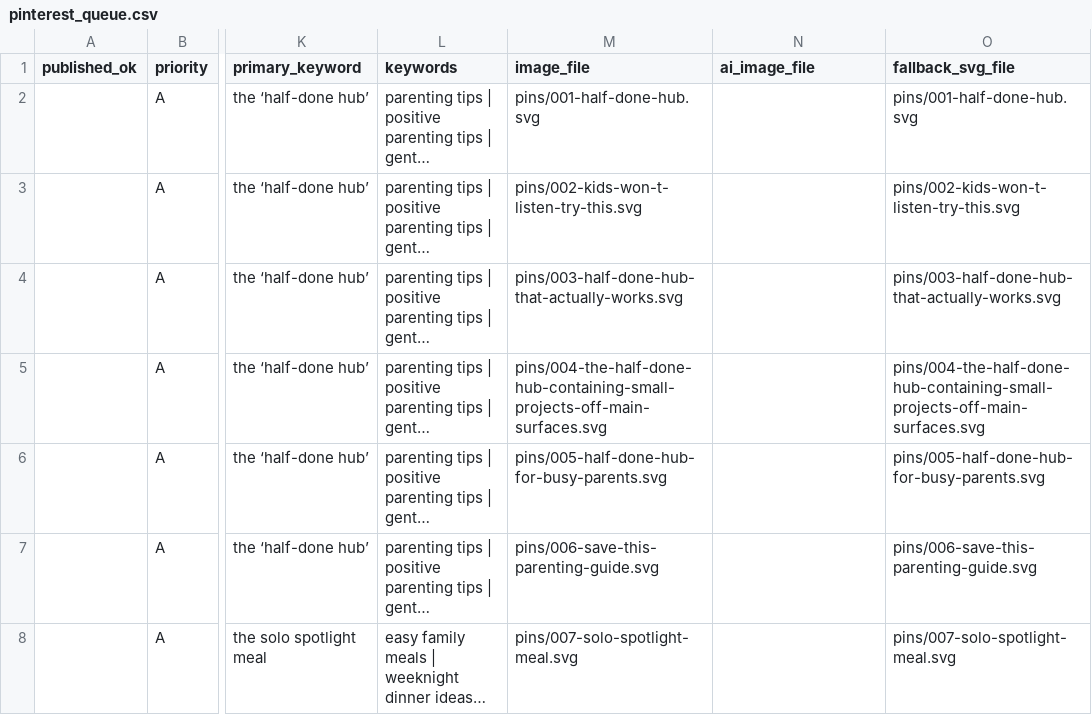
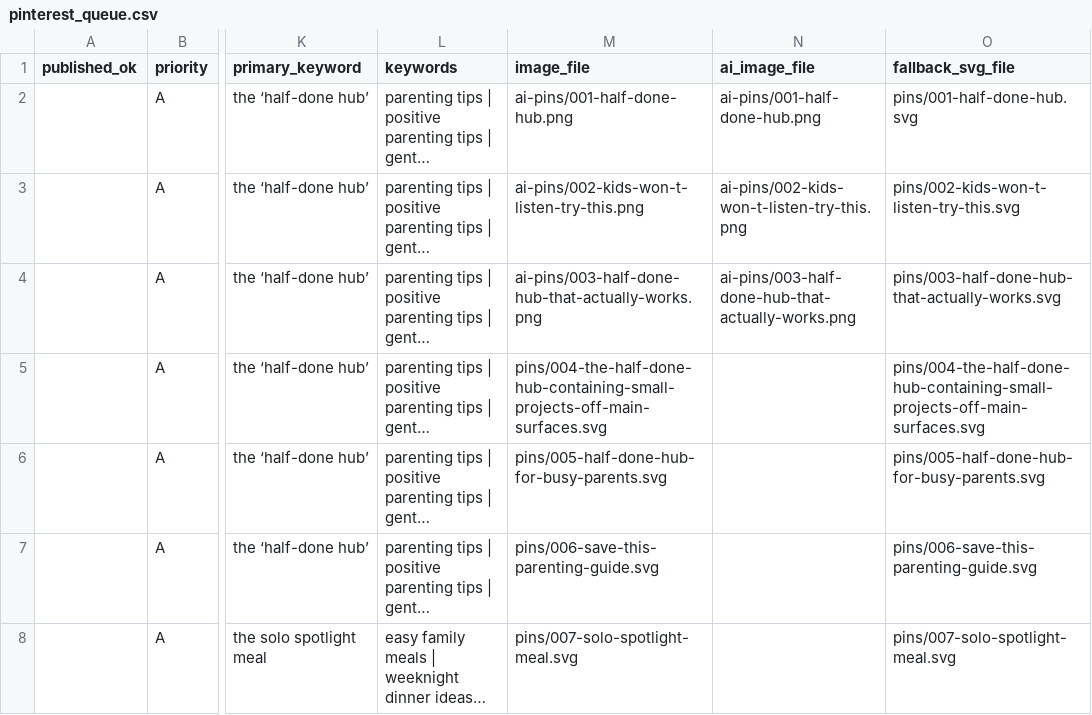
Before and after one commit to Bendecks/tmfg-apps-script, a CSV file: pinterest-factory/output/pinterest_queue.csv, drawn as a sheet; only a part is shown, gaps mark what is left out; long unchanged cells end in …; the diff names each change by its address in the sheet, - before the commit and + after, or states it on an @@ line.

```diff
--- a/pinterest-factory/output/pinterest_queue.csv
+++ b/pinterest-factory/output/pinterest_queue.csv
-M2 (image_file): pins/001-half-done-hub.svg
+M2 (image_file): ai-pins/001-half-done-hub.png
-N2 (ai_image_file): (empty)
+N2 (ai_image_file): ai-pins/001-half-done-hub.png
-M3 (image_file): pins/002-kids-won-t-listen-try-this.svg
+M3 (image_file): ai-pins/002-kids-won-t-listen-try-this.png
-N3 (ai_image_file): (empty)
+N3 (ai_image_file): ai-pins/002-kids-won-t-listen-try-this.png
-M4 (image_file): pins/003-half-done-hub-that-actually-works.svg
+M4 (image_file): ai-pins/003-half-done-hub-that-actually-works.png
-N4 (ai_image_file): (empty)
+N4 (ai_image_file): ai-pins/003-half-done-hub-that-actually-works.png
```
Also changed, not shown: 5 other files.
